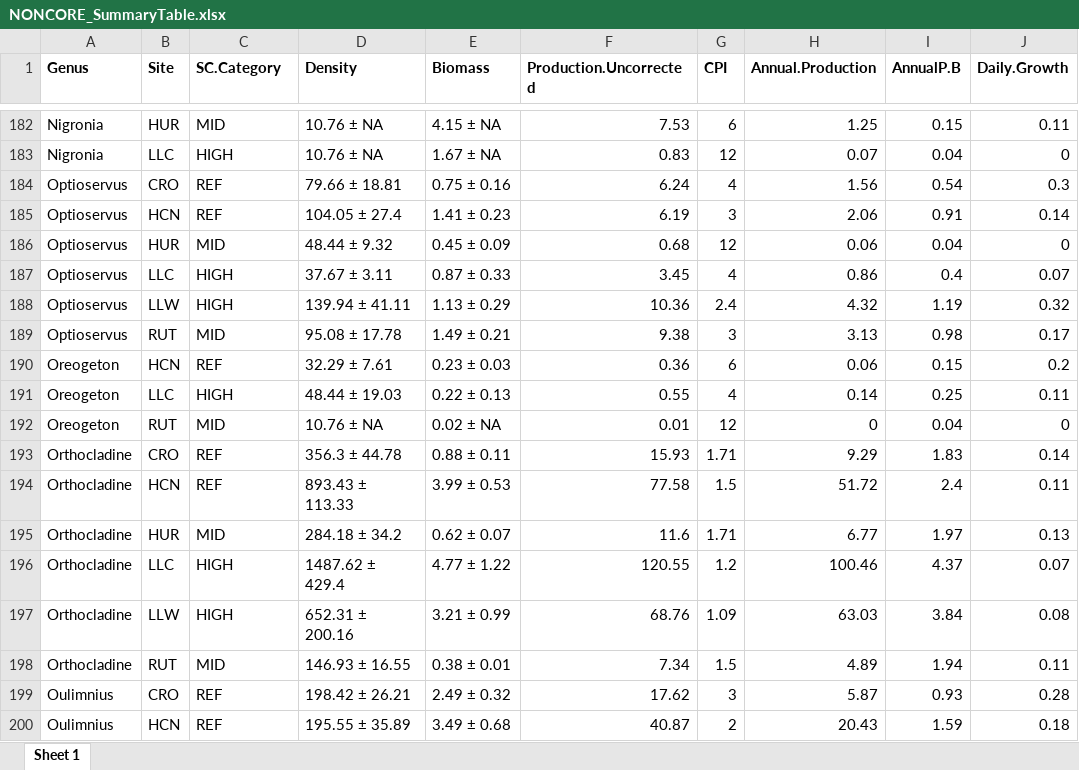
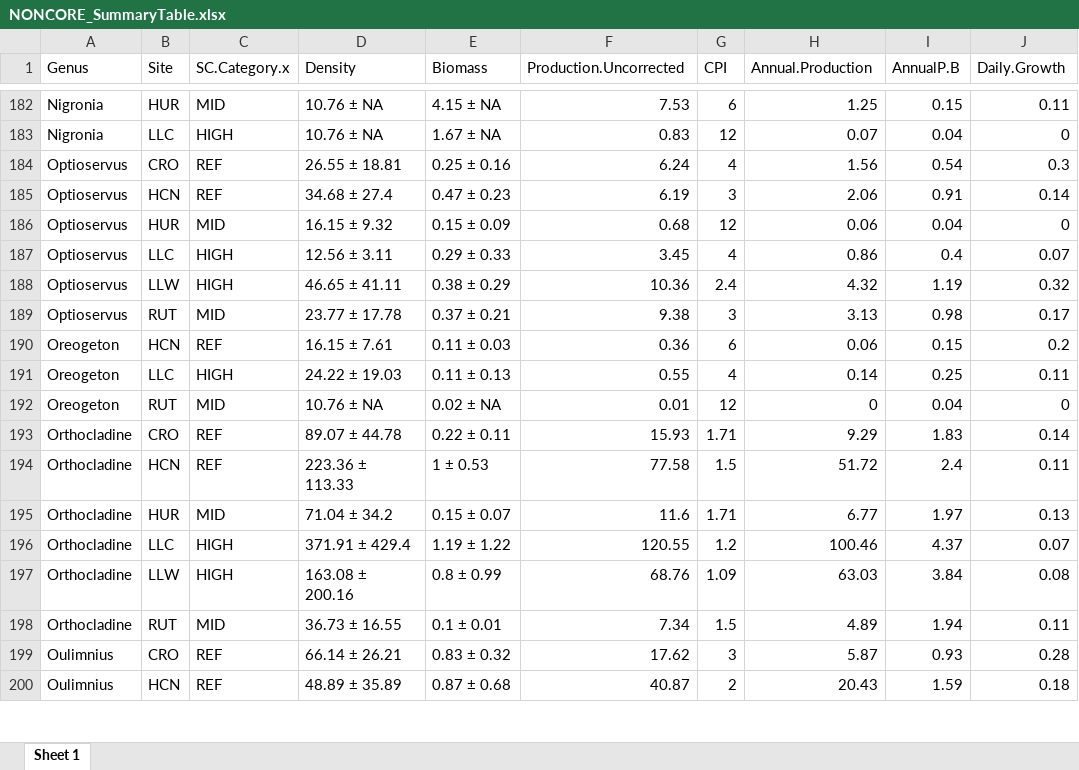
Before and after one commit to kelleysinning/saltyC_VirginiaTech, an Excel workbook: NONCORE_SummaryTable.xlsx, sheet Sheet 1, drawn as a sheet; only a part is shown, gaps mark what is left out; values as stored, in another font and other column widths than the file's, no borders; the diff covers the shown part only; the diff names each change by its address in the sheet, - before the commit and + after, or states it on an @@ line.

```diff
--- a/NONCORE_SummaryTable.xlsx (sheet Sheet 1)
+++ b/NONCORE_SummaryTable.xlsx (sheet Sheet 1)
-A1:J1 bold: on
+A1:J1 bold: off
-C1: SC.Category
+C1: SC.Category.x
-D184 (Density): 79.66 ± 18.81
+D184 (Density): 26.55 ± 18.81
-E184 (Biomass): 0.75 ± 0.16
+E184 (Biomass): 0.25 ± 0.16
-D185 (Density): 104.05 ± 27.4
+D185 (Density): 34.68 ± 27.4
-E185 (Biomass): 1.41 ± 0.23
+E185 (Biomass): 0.47 ± 0.23
-D186 (Density): 48.44 ± 9.32
+D186 (Density): 16.15 ± 9.32
-E186 (Biomass): 0.45 ± 0.09
+E186 (Biomass): 0.15 ± 0.09
-D187 (Density): 37.67 ± 3.11
+D187 (Density): 12.56 ± 3.11
-E187 (Biomass): 0.87 ± 0.33
+E187 (Biomass): 0.29 ± 0.33
-D188 (Density): 139.94 ± 41.11
+D188 (Density): 46.65 ± 41.11
-E188 (Biomass): 1.13 ± 0.29
+E188 (Biomass): 0.38 ± 0.29
-D189 (Density): 95.08 ± 17.78
+D189 (Density): 23.77 ± 17.78
-E189 (Biomass): 1.49 ± 0.21
+E189 (Biomass): 0.37 ± 0.21
-D190 (Density): 32.29 ± 7.61
+D190 (Density): 16.15 ± 7.61
-E190 (Biomass): 0.23 ± 0.03
+E190 (Biomass): 0.11 ± 0.03
-D191 (Density): 48.44 ± 19.03
+D191 (Density): 24.22 ± 19.03
-E191 (Biomass): 0.22 ± 0.13
+E191 (Biomass): 0.11 ± 0.13
-D193 (Density): 356.3 ± 44.78
+D193 (Density): 89.07 ± 44.78
-E193 (Biomass): 0.88 ± 0.11
+E193 (Biomass): 0.22 ± 0.11
-D194 (Density): 893.43 ± 113.33
+D194 (Density): 223.36 ± 113.33
-E194 (Biomass): 3.99 ± 0.53
+E194 (Biomass): 1 ± 0.53
-D195 (Density): 284.18 ± 34.2
+D195 (Density): 71.04 ± 34.2
-E195 (Biomass): 0.62 ± 0.07
+E195 (Biomass): 0.15 ± 0.07
-D196 (Density): 1487.62 ± 429.4
+D196 (Density): 371.91 ± 429.4
-E196 (Biomass): 4.77 ± 1.22
+E196 (Biomass): 1.19 ± 1.22
-D197 (Density): 652.31 ± 200.16
+D197 (Density): 163.08 ± 200.16
-E197 (Biomass): 3.21 ± 0.99
+E197 (Biomass): 0.8 ± 0.99
-D198 (Density): 146.93 ± 16.55
+D198 (Density): 36.73 ± 16.55
-E198 (Biomass): 0.38 ± 0.01
+E198 (Biomass): 0.1 ± 0.01
-D199 (Density): 198.42 ± 26.21
+D199 (Density): 66.14 ± 26.21
-E199 (Biomass): 2.49 ± 0.32
+E199 (Biomass): 0.83 ± 0.32
-D200 (Density): 195.55 ± 35.89
+D200 (Density): 48.89 ± 35.89
-E200 (Biomass): 3.49 ± 0.68
+E200 (Biomass): 0.87 ± 0.68
```
Also changed, not shown: 3 added rows and 366 edited cells elsewhere in this sheet, CORE_SummaryTable.xlsx, 3 other files.
